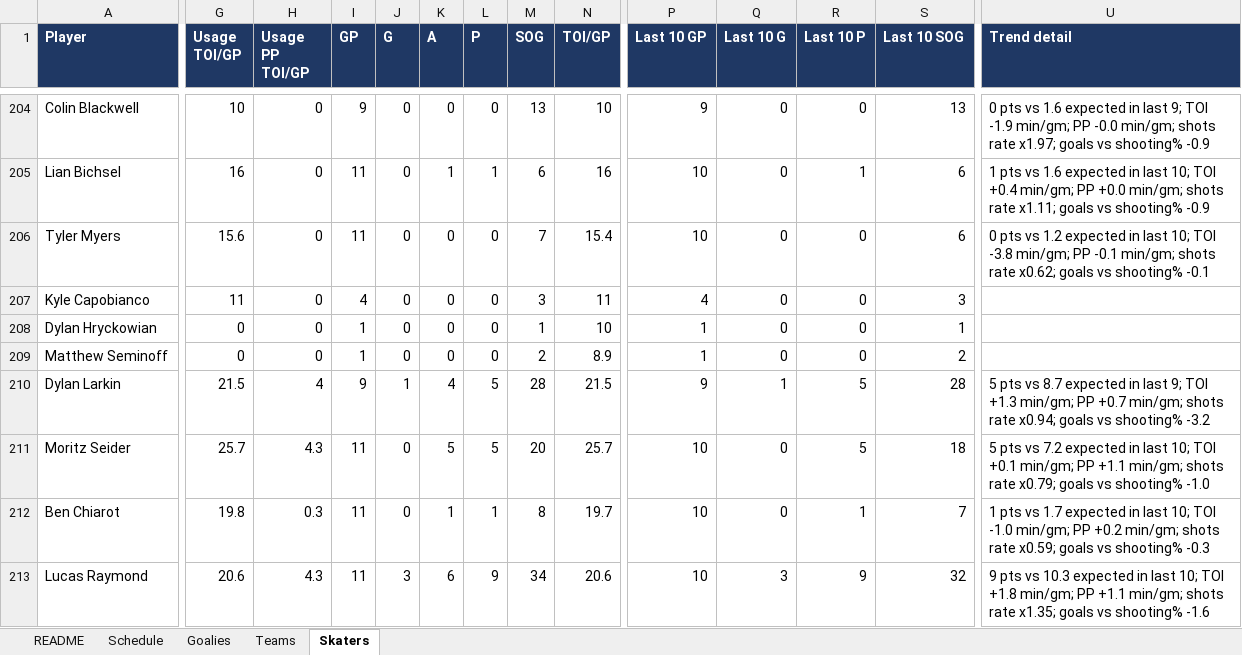
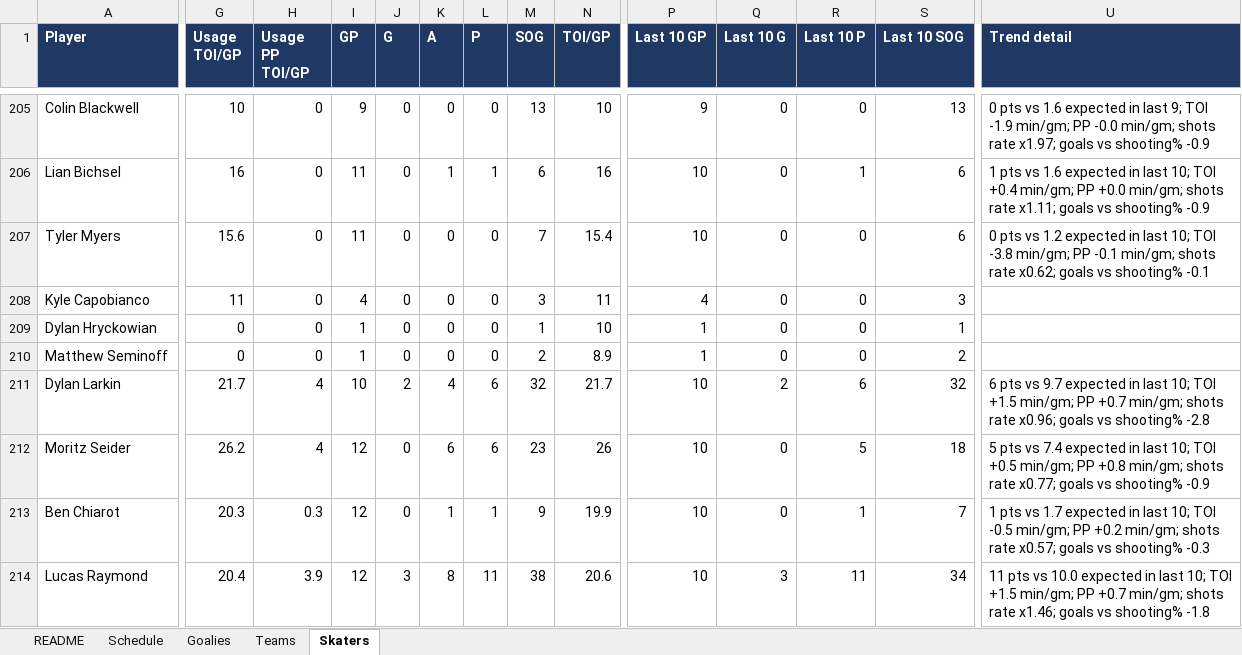
Before and after one commit to vimmer77/nhl-data, an Excel workbook: output/nhl_daily_data.xlsx, sheet Skaters, drawn as a sheet; only a part is shown, gaps mark what is left out; values as stored, in another font and other column widths than the file's, no borders; addresses are those after the commit; the diff covers the shown part only; the diff names each change by its address in the sheet, - before the commit and + after, or states it on an @@ line.

```diff
--- a/output/nhl_daily_data.xlsx (sheet Skaters)
+++ b/output/nhl_daily_data.xlsx (sheet Skaters)
-G211 (Usage TOI/GP): 21.5
+G211 (Usage TOI/GP): 21.7
-I211 (GP): 9
+I211 (GP): 10
-J211 (G): 1
+J211 (G): 2
-L211:L212 (P): 5
+L211:L212 (P): 6
-M211 (SOG): 28
+M211 (SOG): 32
-N211 (TOI/GP): 21.5
+N211 (TOI/GP): 21.7
-P211 (Last 10 GP): 9
+P211 (Last 10 GP): 10
-Q211 (Last 10 G): 1
+Q211 (Last 10 G): 2
-R211 (Last 10 P): 5
+R211 (Last 10 P): 6
-S211 (Last 10 SOG): 28
+S211 (Last 10 SOG): 32
-U211 (Trend detail): 5 pts vs 8.7 expected in last 9; TOI +1.3 min/gm; PP +0.7 min/gm; shots rate x0.94; goals vs shooting% -3.2
+U211 (Trend detail): 6 pts vs 9.7 expected in last 10; TOI +1.5 min/gm; PP +0.7 min/gm; shots rate x0.96; goals vs shooting% -2.8
-G212 (Usage TOI/GP): 25.7
+G212 (Usage TOI/GP): 26.2
-H212 (Usage PP TOI/GP): 4.3
+H212 (Usage PP TOI/GP): 4
-I212:I214 (GP): 11
+I212:I214 (GP): 12
-K212 (A): 5
+K212 (A): 6
-M212 (SOG): 20
+M212 (SOG): 23
-N212 (TOI/GP): 25.7
+N212 (TOI/GP): 26
-U212 (Trend detail): …pts vs 7.2 expected in last 10; TOI +0.1 min/gm; PP +1.1 min/gm; shots rate x0.79; goals vs shooting% -1.0
+U212 (Trend detail): …pts vs 7.4 expected in last 10; TOI +0.5 min/gm; PP +0.8 min/gm; shots rate x0.77; goals vs shooting% -0.9
-G213 (Usage TOI/GP): 19.8
+G213 (Usage TOI/GP): 20.3
-M213 (SOG): 8
+M213 (SOG): 9
-N213 (TOI/GP): 19.7
+N213 (TOI/GP): 19.9
-U213 (Trend detail): …10; TOI -1.0 min/gm; PP +0.2 min/gm; shots rate x0.59; goals vs…
+U213 (Trend detail): …10; TOI -0.5 min/gm; PP +0.2 min/gm; shots rate x0.57; goals vs…
-G214 (Usage TOI/GP): 20.6
+G214 (Usage TOI/GP): 20.4
-H214 (Usage PP TOI/GP): 4.3
+H214 (Usage PP TOI/GP): 3.9
-K214 (A): 6
+K214 (A): 8
-L214 (P): 9
+L214 (P): 11
-M214 (SOG): 34
+M214 (SOG): 38
-R214 (Last 10 P): 9
+R214 (Last 10 P): 11
-S214 (Last 10 SOG): 32
+S214 (Last 10 SOG): 34
-U214 (Trend detail): 9 pts vs 10.3 expected in last 10; TOI +1.8 min/gm; PP +1.1 min/gm; shots rate x1.35; goals vs shooting% -1.6
+U214 (Trend detail): 11 pts vs 10.0 expected in last 10; TOI +1.5 min/gm; PP +0.7 min/gm; shots rate x1.46; goals vs shooting% -1.8
```
Also changed, not shown: 18 added rows, 16 removed rows and 737 edited cells elsewhere in this sheet, sheet Schedule, sheet Goalies, sheet Teams, sheet README, 11 other files.
